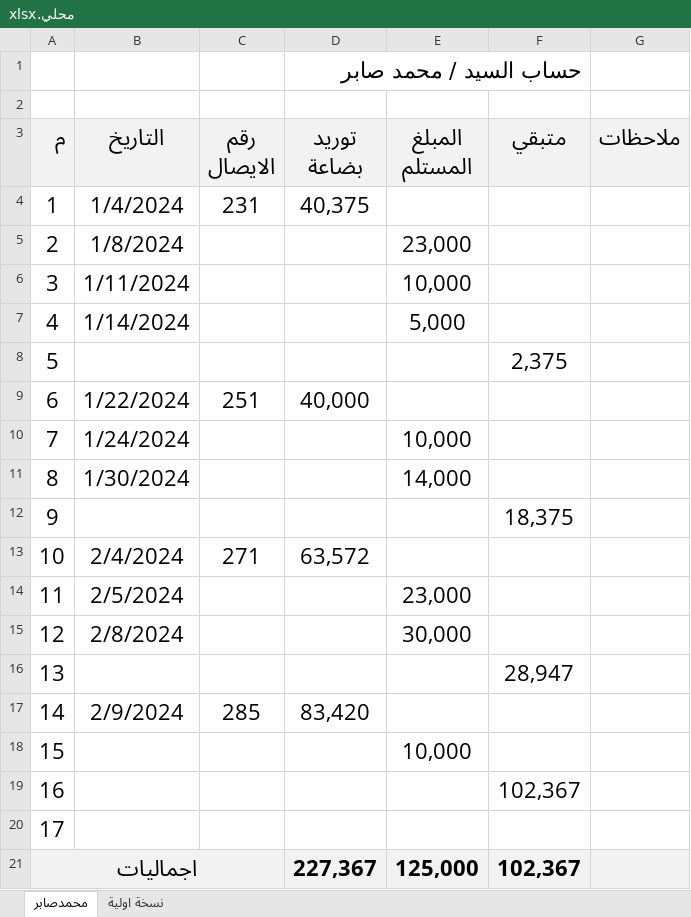
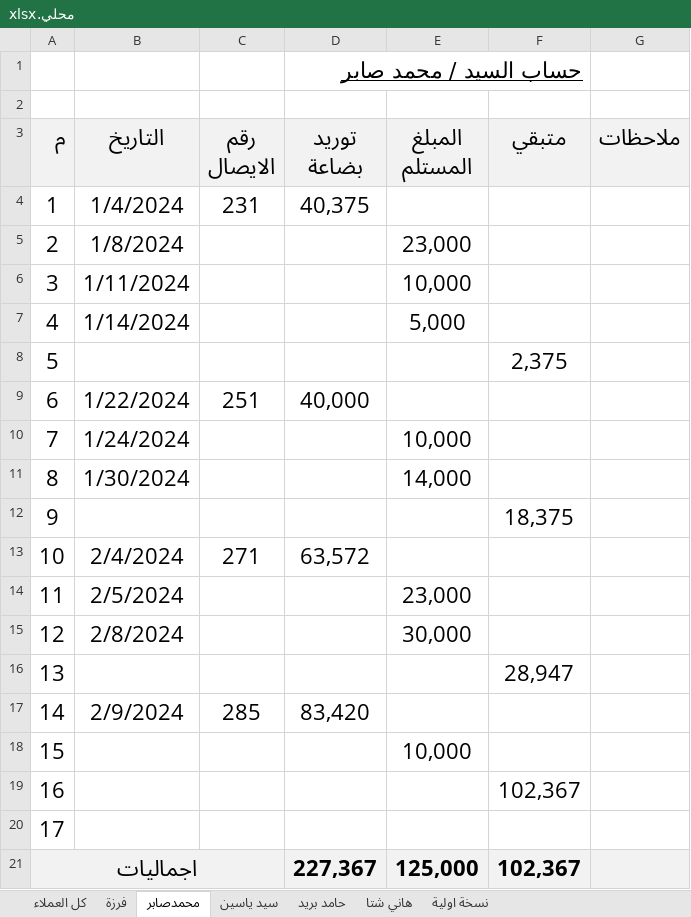
Before and after one commit to ramadanadly79/work-2023, an Excel workbook: محلي.xlsx, sheet محمدصابر, drawn as a sheet; values as stored, in another font and other column widths than the file's, no borders; the diff names each change by its address in the sheet, - before the commit and + after, or states it on an @@ line.

```diff
--- a/محلي.xlsx (sheet محمدصابر)
+++ b/محلي.xlsx (sheet محمدصابر)
+sheet tab: كل العملاء
+sheet tab: فرزة
+sheet tab: سيد ياسين
+sheet tab: حامد بريد
+sheet tab: هاني شتا
-D1 underline: off
+D1 underline: on
```
Also changed, not shown: charts or pictures, القبض.xlsx, مرتبات فبراير 2024.xlsx, 2 other files.
